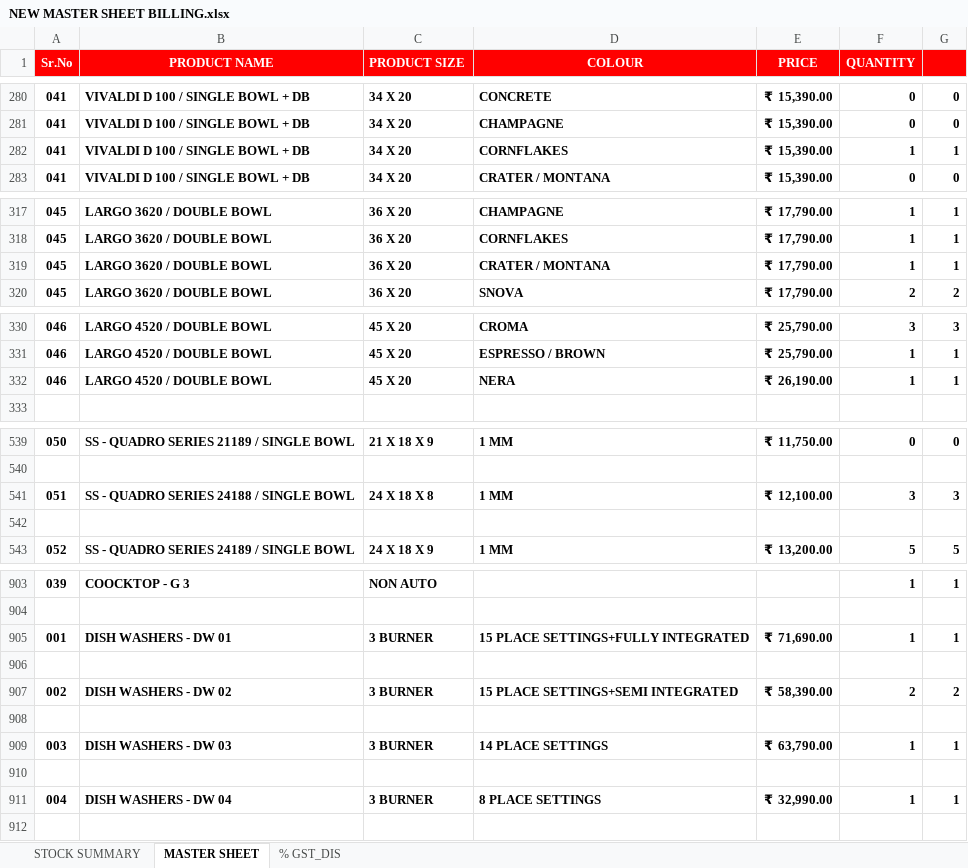
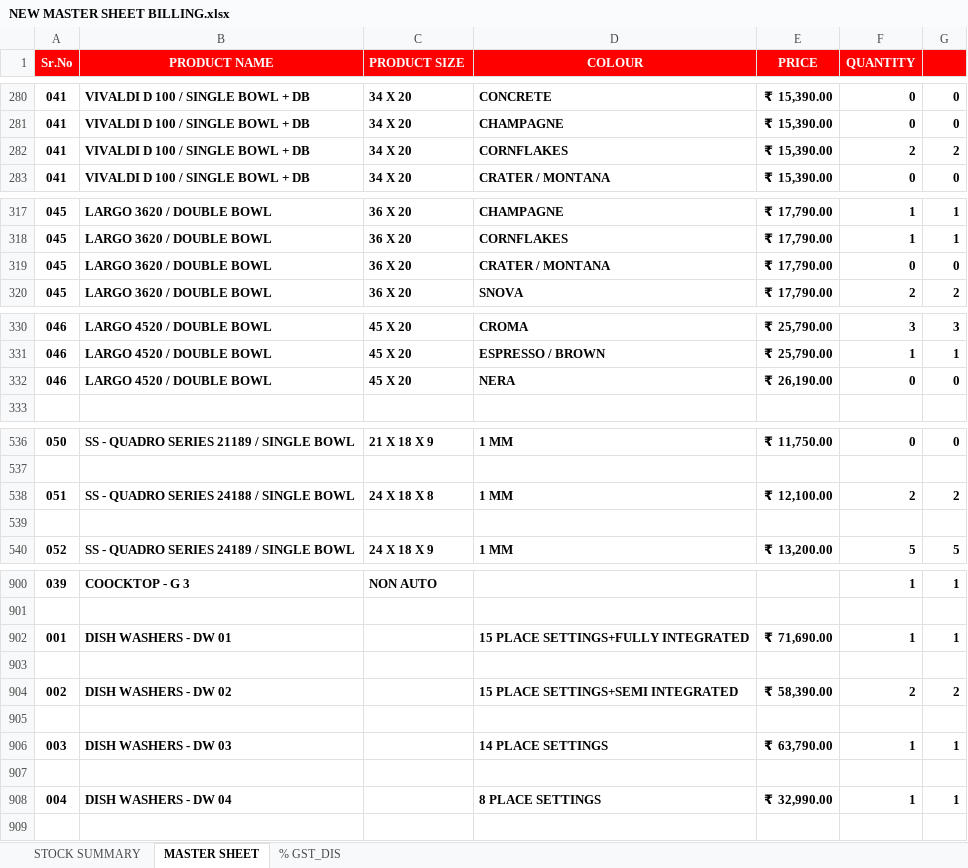
Before and after one commit to carysilsom/carysil_master_inventory, an Excel workbook: NEW MASTER SHEET BILLING.xlsx, sheet MASTER SHEET, drawn as a sheet; only a part is shown, gaps mark what is left out; values as stored, in another font and other column widths than the file's, no borders; addresses are those after the commit; the diff covers the shown part only; the diff names each change by its address in the sheet, - before the commit and + after, or states it on an @@ line.

```diff
--- a/NEW MASTER SHEET BILLING.xlsx (sheet MASTER SHEET)
+++ b/NEW MASTER SHEET BILLING.xlsx (sheet MASTER SHEET)
-F282 (QUANTITY): 1
+F282 (QUANTITY): 2
-G282: 1
+G282: 2
-F319 (QUANTITY): 1
+F319 (QUANTITY): 0
-G319: 1
+G319: 0
-F332 (QUANTITY): 1
+F332 (QUANTITY): 0
-G332: 1
+G332: 0
-F538 (QUANTITY): 3
+F538 (QUANTITY): 2
-G538: 3
+G538: 2
-C902 (PRODUCT SIZE): 3 BURNER
+C902 (PRODUCT SIZE): (empty)
-C904 (PRODUCT SIZE): 3 BURNER
+C904 (PRODUCT SIZE): (empty)
-C906 (PRODUCT SIZE): 3 BURNER
+C906 (PRODUCT SIZE): (empty)
-C908 (PRODUCT SIZE): 3 BURNER
+C908 (PRODUCT SIZE): (empty)
```
Also changed, not shown: 3 removed rows and 22 edited cells elsewhere in this sheet, formulas that keep their value, 3 other files.
